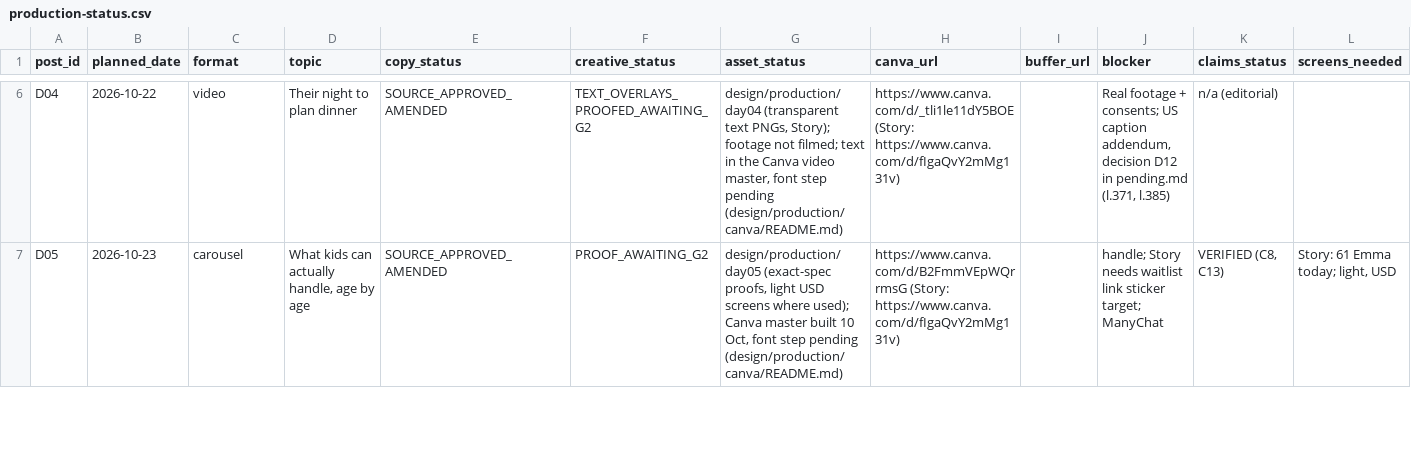
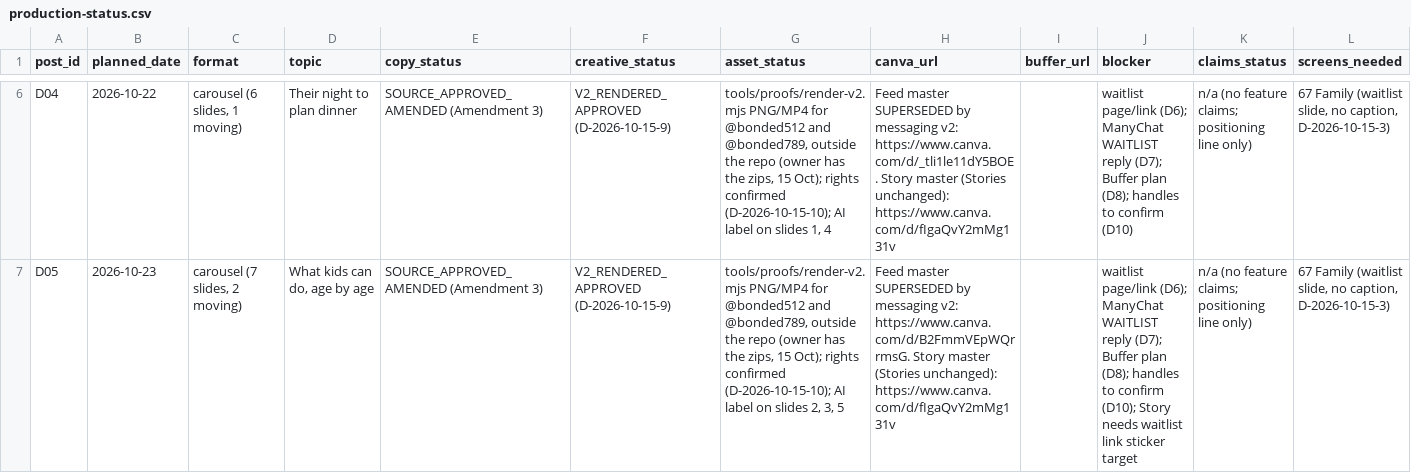
Before and after one commit to JFilip25/bonded-marketing-os, a CSV file: ops/production-status.csv, drawn as a sheet; only a part is shown, gaps mark what is left out; the diff covers the shown part only; the diff names each change by its address in the sheet, - before the commit and + after, or states it on an @@ line.

```diff
--- a/ops/production-status.csv
+++ b/ops/production-status.csv
-C6 (format): video
+C6 (format): carousel (6 slides, 1 moving)
-E6:E7 (copy_status): SOURCE_APPROVED_AMENDED
+E6:E7 (copy_status): SOURCE_APPROVED_AMENDED (Amendment 3)
-F6 (creative_status): TEXT_OVERLAYS_PROOFED_AWAITING_G2
+F6 (creative_status): V2_RENDERED_APPROVED (D-2026-10-15-9)
-G6 (asset_status): design/production/day04 (transparent text PNGs, Story); footage not filmed; text in the Canva video master, font step pending (design/production/canva/README.md)
+G6 (asset_status): tools/proofs/render-v2.mjs PNG/MP4 for @bonded512 and @bonded789, outside the repo (owner has the zips, 15 Oct); rights confirmed (D-2026-10-15-10); AI label on slides 1, 4
-H6 (canva_url): https://www.canva.com/d/_tli1le11dY5BOE (Story: https://www.canva.com/d/fIgaQvY2mMg131v)
+H6 (canva_url): Feed master SUPERSEDED by messaging v2: https://www.canva.com/d/_tli1le11dY5BOE. Story master (Stories unchanged): https://www.canva.com/d/fIgaQvY2mMg131v
-J6 (blocker): Real footage + consents; US caption addendum, decision D12 in pending.md (l.371, l.385)
+J6 (blocker): waitlist page/link (D6); ManyChat WAITLIST reply (D7); Buffer plan (D8); handles to confirm (D10)
-K6 (claims_status): n/a (editorial)
+K6 (claims_status): n/a (no feature claims; positioning line only)
-L6 (screens_needed): (empty)
+L6 (screens_needed): 67 Family (waitlist slide, no caption, D-2026-10-15-3)
-C7 (format): carousel
+C7 (format): carousel (7 slides, 2 moving)
-D7 (topic): What kids can actually handle, age by age
+D7 (topic): What kids can do, age by age
-F7 (creative_status): PROOF_AWAITING_G2
+F7 (creative_status): V2_RENDERED_APPROVED (D-2026-10-15-9)
-G7 (asset_status): design/production/day05 (exact-spec proofs, light USD screens where used); Canva master built 10 Oct, font step pending (design/production/canva/README.md)
+G7 (asset_status): tools/proofs/render-v2.mjs PNG/MP4 for @bonded512 and @bonded789, outside the repo (owner has the zips, 15 Oct); rights confirmed (D-2026-10-15-10); AI label on slides 2, 3, 5
-H7 (canva_url): https://www.canva.com/d/B2FmmVEpWQrrmsG (Story: https://www.canva.com/d/fIgaQvY2mMg131v)
+H7 (canva_url): Feed master SUPERSEDED by messaging v2: https://www.canva.com/d/B2FmmVEpWQrrmsG. Story master (Stories unchanged): https://www.canva.com/d/fIgaQvY2mMg131v
-J7 (blocker): handle; Story needs waitlist link sticker target; ManyChat
+J7 (blocker): waitlist page/link (D6); ManyChat WAITLIST reply (D7); Buffer plan (D8); handles to confirm (D10); Story needs waitlist link sticker target
-K7 (claims_status): VERIFIED (C8, C13)
+K7 (claims_status): n/a (no feature claims; positioning line only)
-L7 (screens_needed): Story: 61 Emma today; light, USD
+L7 (screens_needed): 67 Family (waitlist slide, no caption, D-2026-10-15-3)
```
Also changed, not shown: 109 edited cells elsewhere in this file, 10 other files.
